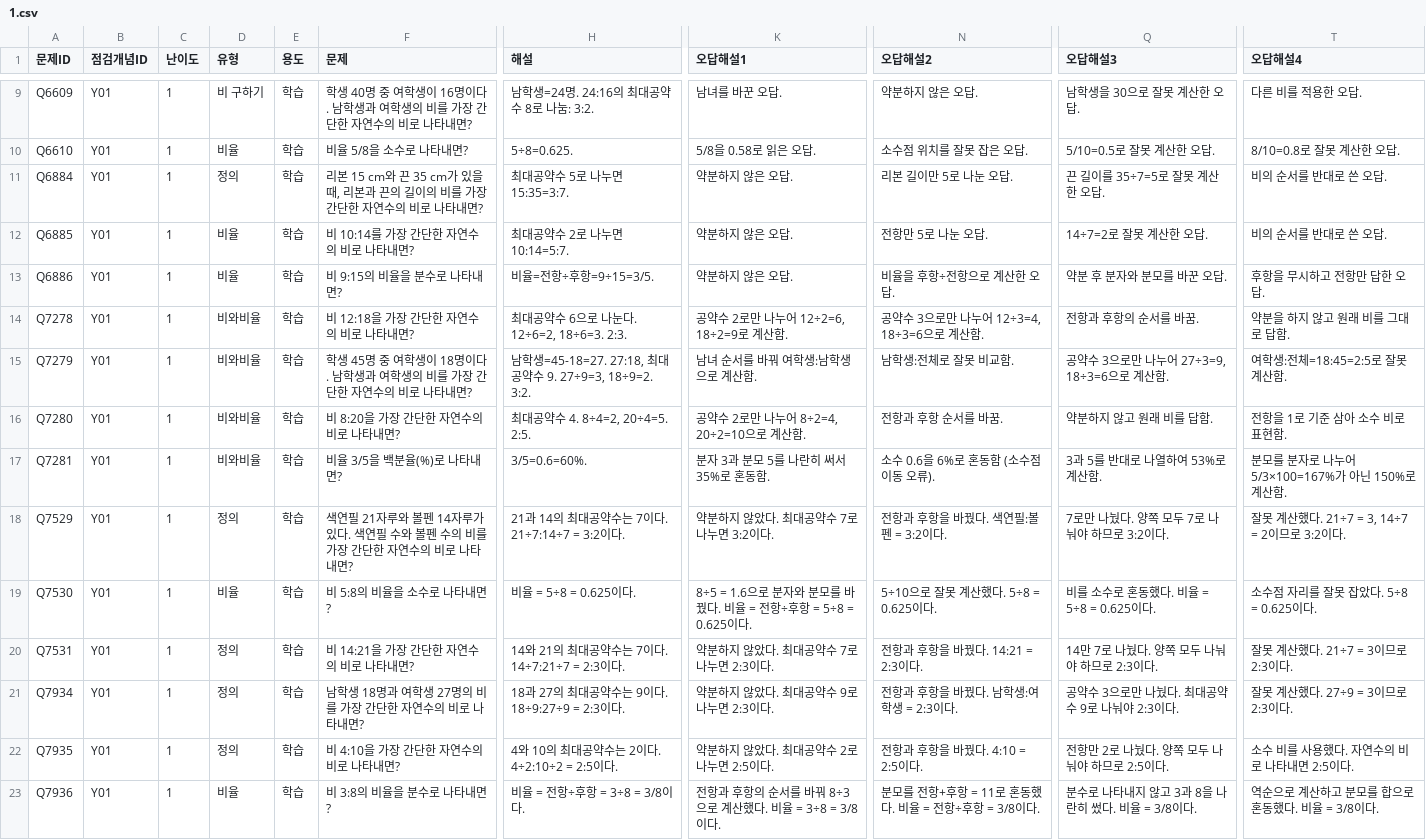
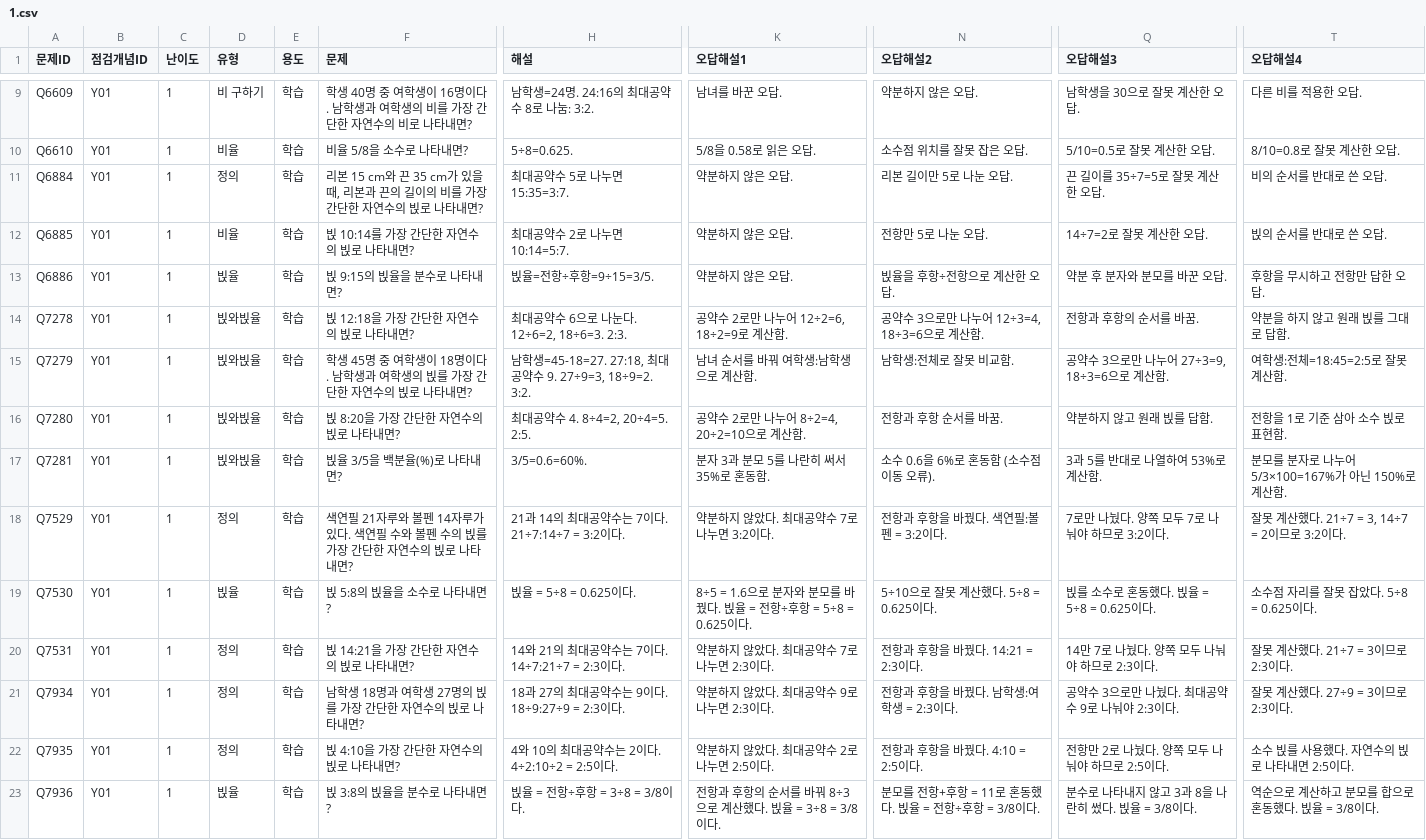
Before and after one commit to wataryu00-boop/math-diagnostic, a CSV file: problems/Y01/1.csv, drawn as a sheet; only a part is shown, gaps mark what is left out; the diff covers the shown part only; the diff names each change by its address in the sheet, - before the commit and + after, or states it on an @@ line.

```diff
--- a/problems/Y01/1.csv
+++ b/problems/Y01/1.csv
-F11 (문제): …연수의 비로 나타…
+F11 (문제): …연수의 빉로 나타…
-F12 (문제): 비 10:14를 가장 간단한 자연수의 비로 나타내면?
+F12 (문제): 빉 10:14를 가장 간단한 자연수의 빉로 나타내면?
-T12 (오답해설4): 비의 순서를 반대로 쓴 오답.
+T12 (오답해설4): 빉의 순서를 반대로 쓴 오답.
-D13 (유형): 비율
+D13 (유형): 빉율
-F13 (문제): 비 9:15의 비율을 분수로 나타내면?
+F13 (문제): 빉 9:15의 빉율을 분수로 나타내면?
-H13 (해설): 비율=전항÷후항=9÷15=3/5.
+H13 (해설): 빉율=전항÷후항=9÷15=3/5.
-N13 (오답해설2): 비율을 후항÷전항으로 계산한 오답.
+N13 (오답해설2): 빉율을 후항÷전항으로 계산한 오답.
-D14:D17 (유형): 비와비율
+D14:D17 (유형): 빉와빉율
-F14 (문제): 비 12:18을 가장 간단한 자연수의 비로 나타내면?
+F14 (문제): 빉 12:18을 가장 간단한 자연수의 빉로 나타내면?
-T14 (오답해설4): 약분을 하지 않고 원래 비를 그대로 답함.
+T14 (오답해설4): 약분을 하지 않고 원래 빉를 그대로 답함.
-F15 (문제): …학생의 비를 가장 간단한 자연수의 비로 나타…
+F15 (문제): …학생의 빉를 가장 간단한 자연수의 빉로 나타…
-F16 (문제): 비 8:20을 가장 간단한 자연수의 비로 나타내면?
+F16 (문제): 빉 8:20을 가장 간단한 자연수의 빉로 나타내면?
-Q16 (오답해설3): 약분하지 않고 원래 비를 답함.
+Q16 (오답해설3): 약분하지 않고 원래 빉를 답함.
-T16 (오답해설4): 전항을 1로 기준 삼아 소수 비로 표현함.
+T16 (오답해설4): 전항을 1로 기준 삼아 소수 빉로 표현함.
-F17 (문제): 비율 3/5을 백분율(%)로 나타내면?
+F17 (문제): 빉율 3/5을 백분율(%)로 나타내면?
-F18 (문제): …수의 비를 가장 간단한 자연수의 비로 나타…
+F18 (문제): …수의 빉를 가장 간단한 자연수의 빉로 나타…
-D19 (유형): 비율
+D19 (유형): 빉율
-F19 (문제): 비 5:8의 비율을 소수로 나타내면?
+F19 (문제): 빉 5:8의 빉율을 소수로 나타내면?
-H19 (해설): 비율 = 5÷8 = 0.625이다.
+H19 (해설): 빉율 = 5÷8 = 0.625이다.
-K19 (오답해설1): …바꿨다. 비율 = 전…
+K19 (오답해설1): …바꿨다. 빉율 = 전…
-Q19 (오답해설3): 비를 소수로 혼동했다. 비율 = 5÷8 = 0.625이다.
+Q19 (오답해설3): 빉를 소수로 혼동했다. 빉율 = 5÷8 = 0.625이다.
-F20 (문제): 비 14:21을 가장 간단한 자연수의 비로 나타내면?
+F20 (문제): 빉 14:21을 가장 간단한 자연수의 빉로 나타내면?
-F21 (문제): 남학생 18명과 여학생 27명의 비를 가장 간단한 자연수의 비로 나타내면?
+F21 (문제): 남학생 18명과 여학생 27명의 빉를 가장 간단한 자연수의 빉로 나타내면?
-F22 (문제): 비 4:10을 가장 간단한 자연수의 비로 나타내면?
+F22 (문제): 빉 4:10을 가장 간단한 자연수의 빉로 나타내면?
-T22 (오답해설4): 소수 비를 사용했다. 자연수의 비로 나타내면 2:5이다.
+T22 (오답해설4): 소수 빉를 사용했다. 자연수의 빉로 나타내면 2:5이다.
-D23 (유형): 비율
+D23 (유형): 빉율
-F23 (문제): 비 3:8의 비율을 분수로 나타내면?
+F23 (문제): 빉 3:8의 빉율을 분수로 나타내면?
-H23 (해설): 비율 = 전항÷후항 = 3÷8 = 3/8이다.
+H23 (해설): 빉율 = 전항÷후항 = 3÷8 = 3/8이다.
-K23 (오답해설1): 전항과 후항의 순서를 바꿔 8÷3으로 계산했다. 비율 = 3÷8 = 3/8이다.
+K23 (오답해설1): 전항과 후항의 순서를 바꿔 8÷3으로 계산했다. 빉율 = 3÷8 = 3/8이다.
-N23 (오답해설2): 분모를 전항+후항 = 11로 혼동했다. 비율 = 전항÷후항 = 3/8이다.
+N23 (오답해설2): 분모를 전항+후항 = 11로 혼동했다. 빉율 = 전항÷후항 = 3/8이다.
-Q23 (오답해설3): 분수로 나타내지 않고 3과 8을 나란히 썼다. 비율 = 3/8이다.
+Q23 (오답해설3): 분수로 나타내지 않고 3과 8을 나란히 썼다. 빉율 = 3/8이다.
-T23 (오답해설4): 역순으로 계산하고 분모를 합으로 혼동했다. 비율 = 3/8이다.
+T23 (오답해설4): 역순으로 계산하고 분모를 합으로 혼동했다. 빉율 = 3/8이다.
```
Also changed, not shown: 4 added rows and 1 edited cell elsewhere in this file.
